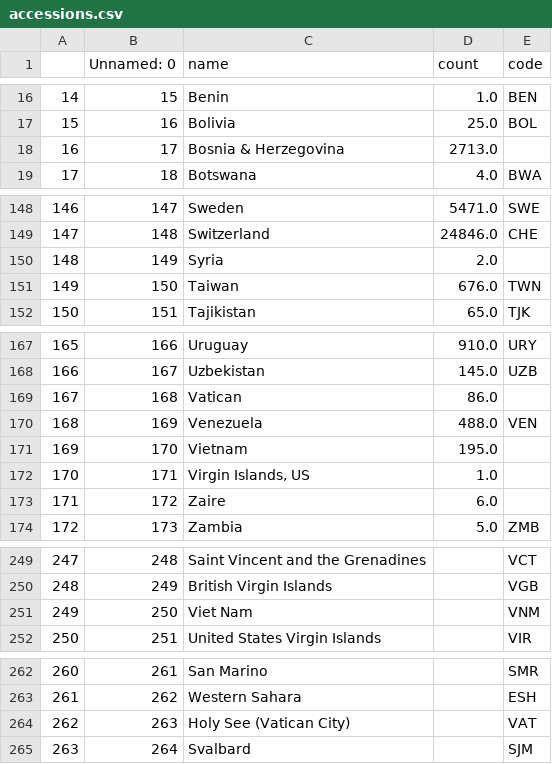
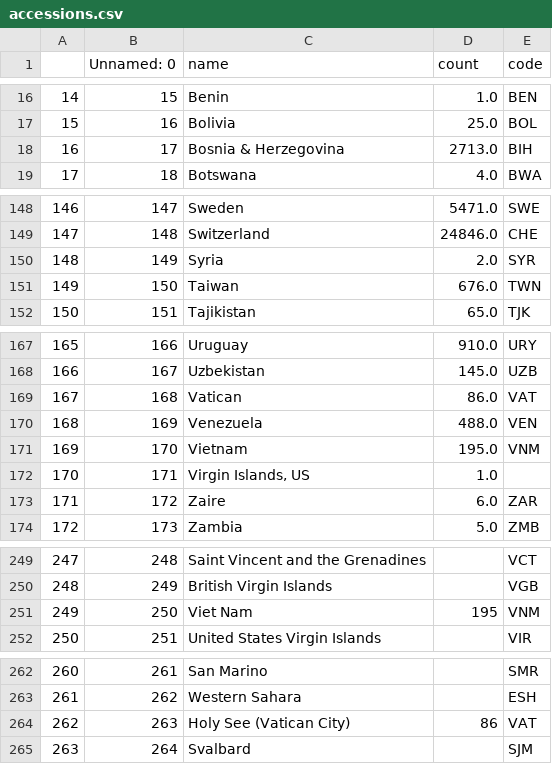
Before and after one commit to GlennHenshaw/rilm_map, a CSV file: data/accessions.csv, drawn as a sheet; only a part is shown, gaps mark what is left out.

Commit message:
Update accessions.csv
Fixed numbers and country codes

```diff
--- a/data/accessions.csv
+++ b/data/accessions.csv
@@ -17,3 +17,3 @@
 15,16,Bolivia,25.0,BOL
-16,17,Bosnia & Herzegovina,2713.0,
+16,17,Bosnia & Herzegovina,2713.0,BIH
 17,18,Botswana,4.0,BWA
@@ -149,3 +149,3 @@
 147,148,Switzerland,24846.0,CHE
-148,149,Syria,2.0,
+148,149,Syria,2.0,SYR
 149,150,Taiwan,676.0,TWN
@@ -168,7 +168,7 @@
 166,167,Uzbekistan,145.0,UZB
-167,168,Vatican,86.0,
+167,168,Vatican,86.0,VAT
 168,169,Venezuela,488.0,VEN
-169,170,Vietnam,195.0,
+169,170,Vietnam,195.0,VNM
 170,171,"Virgin Islands, US",1.0,
-171,172,Zaire,6.0,
+171,172,Zaire,6.0,ZAR
 172,173,Zambia,5.0,ZMB
@@ -250,3 +250,3 @@
 248,249,British Virgin Islands,,VGB
-249,250,Viet Nam,,VNM
+249,250,Viet Nam,195,VNM
 250,251,United States Virgin Islands,,VIR
@@ -263,3 +263,3 @@
 261,262,Western Sahara,,ESH
-262,263,Holy See (Vatican City),,VAT
+262,263,Holy See (Vatican City),86,VAT
 263,264,Svalbard,,SJM
```
